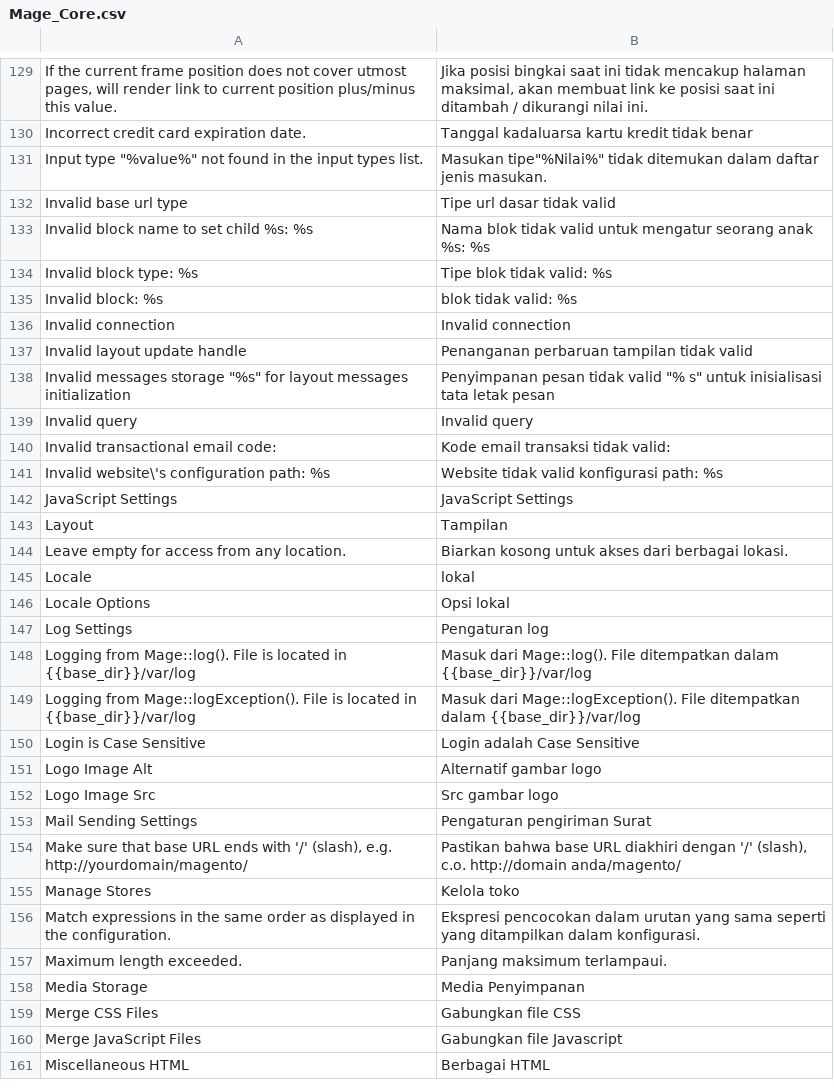
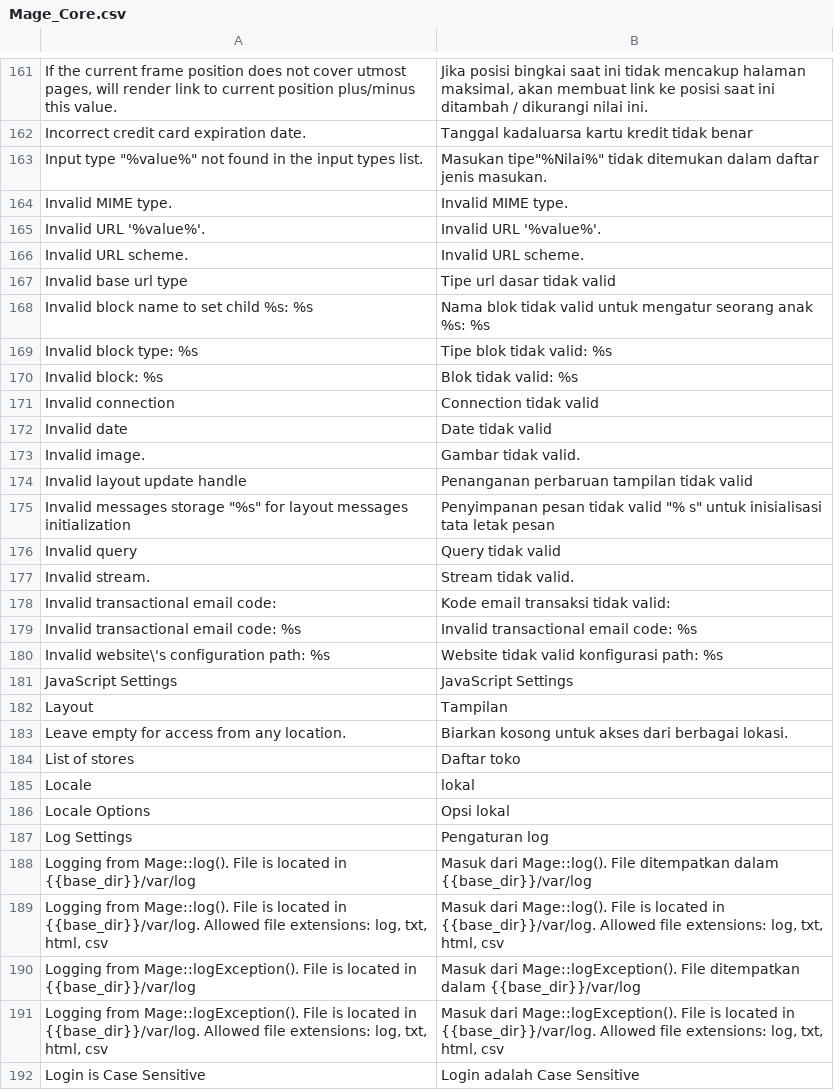
Before and after one commit to bippo/magento-id, a CSV file: app/locale/id_ID/Mage_Core.csv, drawn as a sheet; only a part is shown, gaps mark what is left out; the shorter side is filled out with more unchanged rows; the diff covers the shown part only.

Commit message:
Version 0.2.0. - Add local entries form 1.8.0 to 1.9.4.2

```diff
--- a/app/locale/id_ID/Mage_Core.csv
+++ b/app/locale/id_ID/Mage_Core.csv
@@ -135,2 +167,5 @@
 "Input type ""%value%"" not found in the input types list.","Masukan tipe""%Nilai%"" tidak ditemukan dalam daftar jenis masukan."
+"Invalid MIME type.","Invalid MIME type."
+"Invalid URL '%value%'.","Invalid URL '%value%'."
+"Invalid URL scheme.","Invalid URL scheme."
 "Invalid base url type","Tipe url dasar tidak valid"
@@ -138,8 +173,12 @@
 "Invalid block type: %s","Tipe blok tidak valid: %s"
-"Invalid block: %s","blok tidak valid: %s"
-"Invalid connection","Invalid connection"
+"Invalid block: %s","Blok tidak valid: %s"
+"Invalid connection","Connection tidak valid"
+"Invalid date","Date tidak valid"
+"Invalid image.","Gambar tidak valid."
 "Invalid layout update handle","Penanganan perbaruan tampilan tidak valid"
 "Invalid messages storage ""%s"" for layout messages initialization","Penyimpanan pesan tidak valid ""% s"" untuk inisialisasi tata letak pesan"
-"Invalid query","Invalid query"
+"Invalid query","Query tidak valid"
+"Invalid stream.","Stream tidak valid."
 "Invalid transactional email code: ","Kode email transaksi tidak valid:"
+"Invalid transactional email code: %s","Invalid transactional email code: %s"
 "Invalid website\'s configuration path: %s","Website tidak valid konfigurasi path: %s"
@@ -148,2 +187,3 @@
 "Leave empty for access from any location.","Biarkan kosong untuk akses dari berbagai lokasi."
+"List of stores","Daftar toko"
 "Locale","lokal"
@@ -152,3 +192,5 @@
 "Logging from Mage::log(). File is located in {{base_dir}}/var/log","Masuk dari Mage::log(). File ditempatkan dalam {{base_dir}}/var/log"
+"Logging from Mage::log(). File is located in {{base_dir}}/var/log. Allowed file extensions: log, txt, html, csv","Masuk dari Mage::log(). File is located in {{base_dir}}/var/log. Allowed file extensions: log, txt, html, csv"
 "Logging from Mage::logException(). File is located in {{base_dir}}/var/log","Masuk dari Mage::logException(). File ditempatkan dalam {{base_dir}}/var/log"
+"Logging from Mage::logException(). File is located in {{base_dir}}/var/log. Allowed file extensions: log, txt, html, csv","Masuk dari Mage::logException(). File is located in {{base_dir}}/var/log. Allowed file extensions: log, txt, html, csv"
 "Login is Case Sensitive","Login adalah Case Sensitive"
```
Also changed, not shown: 61 added rows and 8 edited cells elsewhere in this file, app/locale/id_ID/Mage_Backup.csv, app/locale/id_ID/Mage_Checkout.csv, 51 other files.
